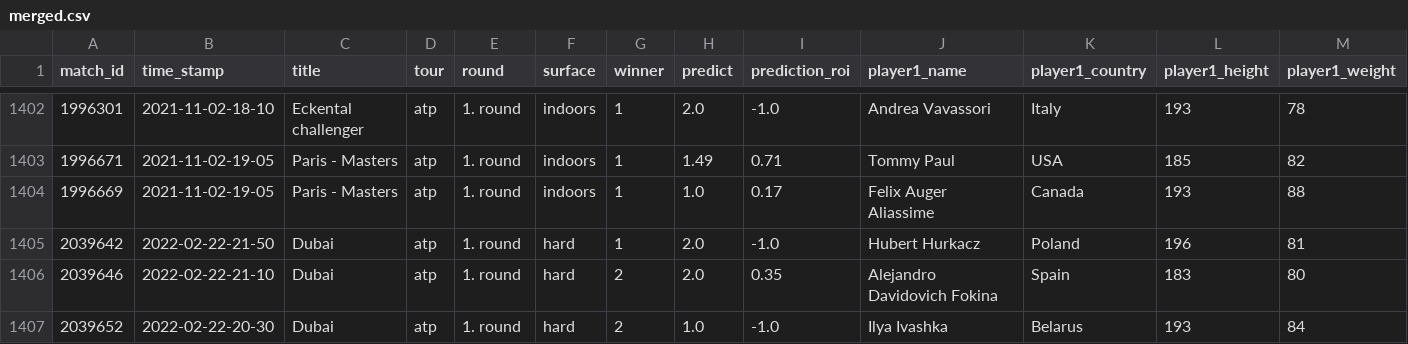
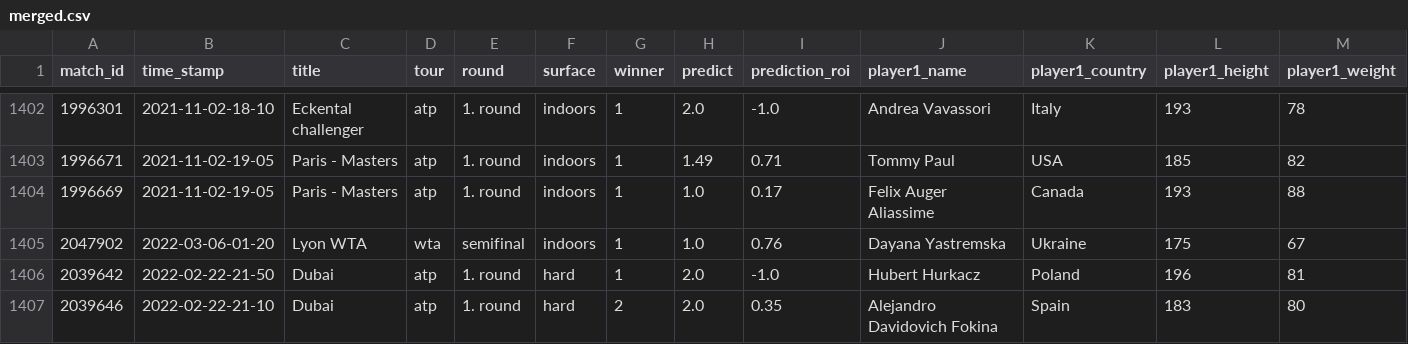
Before and after one commit to ebijun1007/tennis_major_tour_scraper, a CSV file: merged.csv, drawn as a sheet; only a part is shown, gaps mark what is left out; the shorter side is filled out with more unchanged rows; rows hold the shown columns only; the diff names each change by its address in the sheet, - before the commit and + after, or states it on an @@ line.

Commit message:
Update Match Schedules

```diff
--- a/merged.csv
+++ b/merged.csv
+row 1405: 2047902 | 2022-03-06-01-20 | Lyon WTA | wta | semifinal | indoors | 1 | 1.0 | 0.76 | Dayana Yastremska | Ukraine | 175 | 67
```
Also changed, not shown: data/next_48_hours_match.csv, wta.csv, 8 other files.
